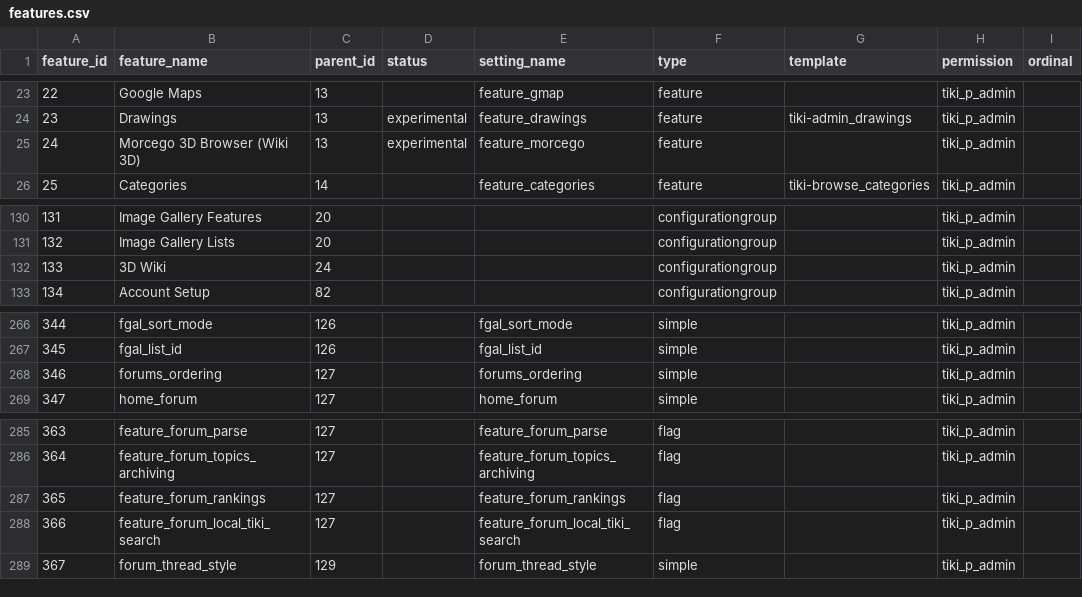
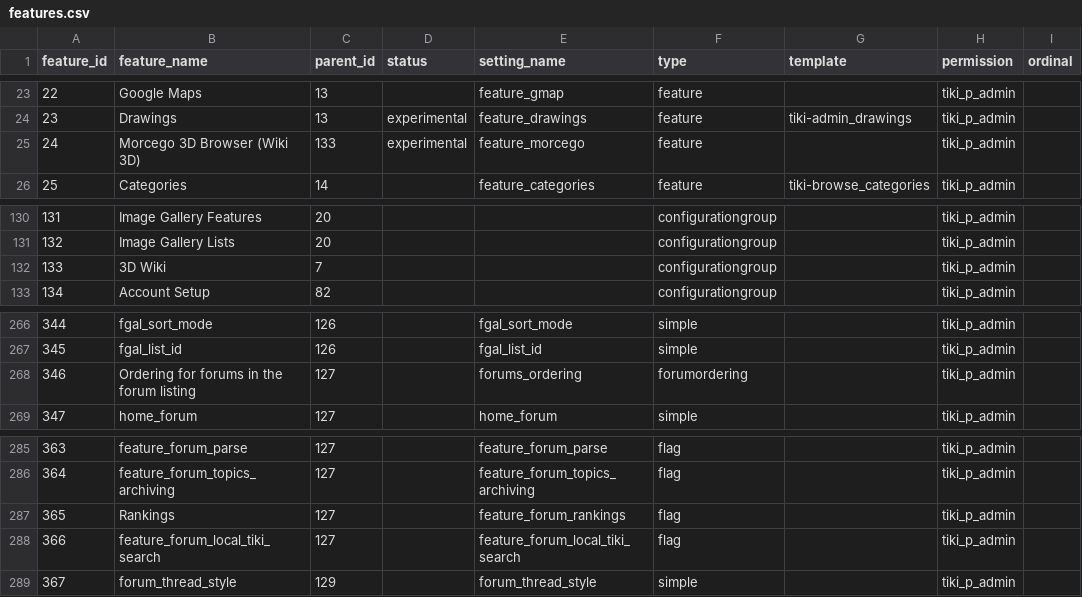
Before and after one commit to meta-net-ar/tiki, a CSV file: db/features.csv, drawn as a sheet; only a part is shown, gaps mark what is left out; the diff names each change by its address in the sheet, - before the commit and + after, or states it on an @@ line.

Commit message:
[FIX] More data for tiki-magic.php.

```diff
--- a/db/features.csv
+++ b/db/features.csv
-C25 (parent_id): 13
+C25 (parent_id): 133
-C132 (parent_id): 24
+C132 (parent_id): 7
-B268 (feature_name): forums_ordering
+B268 (feature_name): Ordering for forums in the forum listing
-F268 (type): simple
+F268 (type): forumordering
-B287 (feature_name): feature_forum_rankings
+B287 (feature_name): Rankings
```
